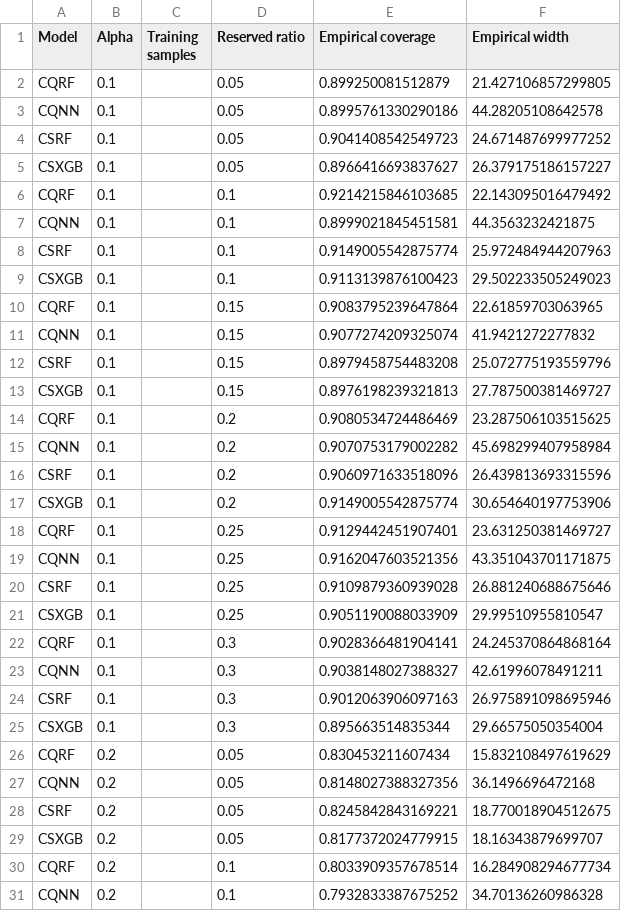
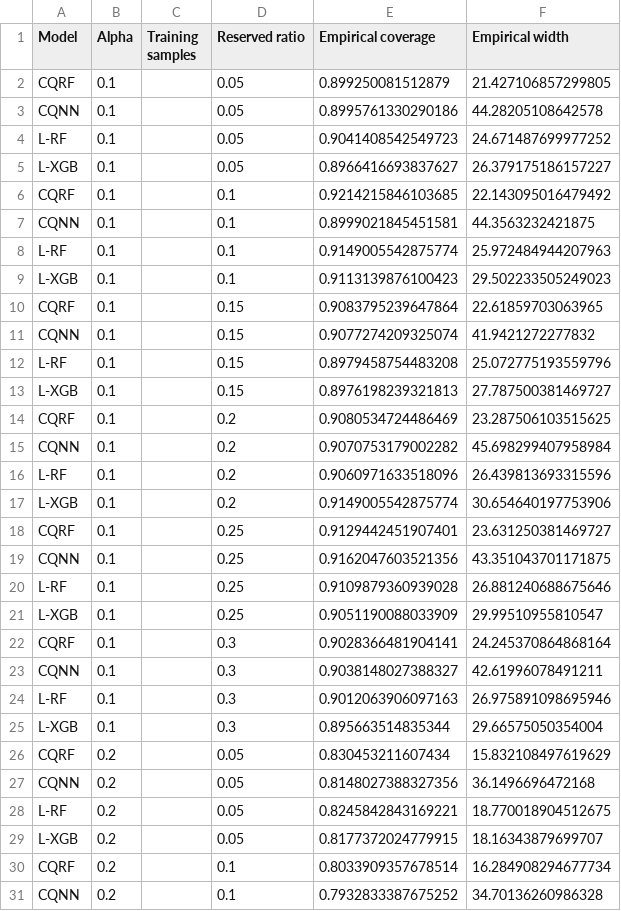
Before and after one commit to lindeerik/msc-degree-project, a CSV file: experiments/uncertainty-intervals/reserved-ratio/20241122T154551Z/data.csv, drawn as a sheet; only a part is shown; the diff covers the shown part only.

Commit message:
fix: rename CSRF and CSXGB to L-RF and L-XGB
naming notation in article uses L-prefix for denoting LACP
this is preferred over CS for conformalizing scalar, and thus we switch in all existing data

```diff
--- a/experiments/uncertainty-intervals/reserved-ratio/20241122T154551Z/data.csv
+++ b/experiments/uncertainty-intervals/reserved-ratio/20241122T154551Z/data.csv
@@ -3,28 +3,28 @@ CQRF,0.1,,0.05,0.899250081512879,21.427106857299805
 CQNN,0.1,,0.05,0.8995761330290186,44.28205108642578
-CSRF,0.1,,0.05,0.9041408542549723,24.671487699977252
-CSXGB,0.1,,0.05,0.8966416693837627,26.379175186157227
+L-RF,0.1,,0.05,0.9041408542549723,24.671487699977252
+L-XGB,0.1,,0.05,0.8966416693837627,26.379175186157227
 CQRF,0.1,,0.1,0.9214215846103685,22.143095016479492
 CQNN,0.1,,0.1,0.8999021845451581,44.3563232421875
-CSRF,0.1,,0.1,0.9149005542875774,25.972484944207963
-CSXGB,0.1,,0.1,0.9113139876100423,29.502233505249023
+L-RF,0.1,,0.1,0.9149005542875774,25.972484944207963
+L-XGB,0.1,,0.1,0.9113139876100423,29.502233505249023
 CQRF,0.1,,0.15,0.9083795239647864,22.61859703063965
 CQNN,0.1,,0.15,0.9077274209325074,41.9421272277832
-CSRF,0.1,,0.15,0.8979458754483208,25.072775193559796
-CSXGB,0.1,,0.15,0.8976198239321813,27.787500381469727
+L-RF,0.1,,0.15,0.8979458754483208,25.072775193559796
+L-XGB,0.1,,0.15,0.8976198239321813,27.787500381469727
 CQRF,0.1,,0.2,0.9080534724486469,23.287506103515625
 CQNN,0.1,,0.2,0.9070753179002282,45.698299407958984
-CSRF,0.1,,0.2,0.9060971633518096,26.439813693315596
-CSXGB,0.1,,0.2,0.9149005542875774,30.654640197753906
+L-RF,0.1,,0.2,0.9060971633518096,26.439813693315596
+L-XGB,0.1,,0.2,0.9149005542875774,30.654640197753906
 CQRF,0.1,,0.25,0.9129442451907401,23.631250381469727
 CQNN,0.1,,0.25,0.9162047603521356,43.351043701171875
-CSRF,0.1,,0.25,0.9109879360939028,26.881240688675646
-CSXGB,0.1,,0.25,0.9051190088033909,29.99510955810547
+L-RF,0.1,,0.25,0.9109879360939028,26.881240688675646
+L-XGB,0.1,,0.25,0.9051190088033909,29.99510955810547
 CQRF,0.1,,0.3,0.9028366481904141,24.245370864868164
 CQNN,0.1,,0.3,0.9038148027388327,42.61996078491211
-CSRF,0.1,,0.3,0.9012063906097163,26.975891098695946
-CSXGB,0.1,,0.3,0.895663514835344,29.66575050354004
+L-RF,0.1,,0.3,0.9012063906097163,26.975891098695946
+L-XGB,0.1,,0.3,0.895663514835344,29.66575050354004
 CQRF,0.2,,0.05,0.830453211607434,15.832108497619629
 CQNN,0.2,,0.05,0.8148027388327356,36.1496696472168
-CSRF,0.2,,0.05,0.8245842843169221,18.770018904512675
-CSXGB,0.2,,0.05,0.8177372024779915,18.16343879699707
+L-RF,0.2,,0.05,0.8245842843169221,18.770018904512675
+L-XGB,0.2,,0.05,0.8177372024779915,18.16343879699707
 CQRF,0.2,,0.1,0.8033909357678514,16.284908294677734
```
Also changed, not shown: 10 edited cells elsewhere in this file, experiments/uncertainty-intervals/generalization/generalization_failed_20241117T143810Z/data.csv, experiments/uncertainty-intervals/samples/20241125T105722Z/data.csv, 20 other files.
